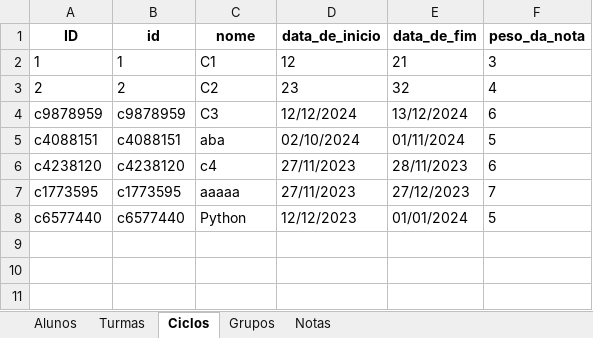
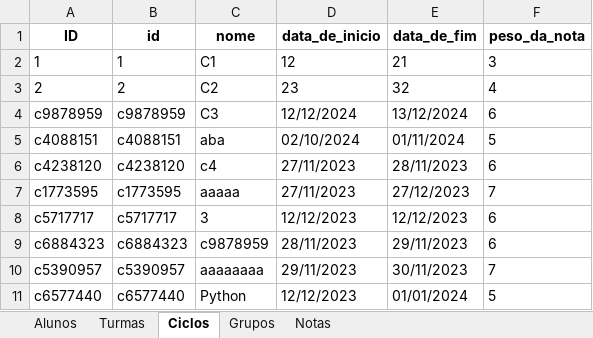
Before and after one commit to DanielLimaCpy/API-VCCorp, an Excel workbook: dados.xlsx, sheet Ciclos, drawn as a sheet; values as stored, in another font and other column widths than the file's, no borders; the diff names each change by its address in the sheet, - before the commit and + after, or states it on an @@ line.

```diff
--- a/dados.xlsx (sheet Ciclos)
+++ b/dados.xlsx (sheet Ciclos)
+row 8: c5717717 | c5717717 | 3 | 12/12/2023 | 12/12/2023 | 6
+row 9: c6884323 | c6884323 | c9878959 | 28/11/2023 | 29/11/2023 | 6
+row 10: c5390957 | c5390957 | aaaaaaaa | 29/11/2023 | 30/11/2023 | 7
```
Also changed, not shown: sheet Alunos, sheet Grupos, sheet Notas, sheet Turmas, 7 other files.
